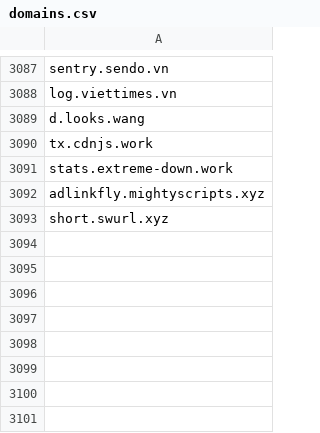
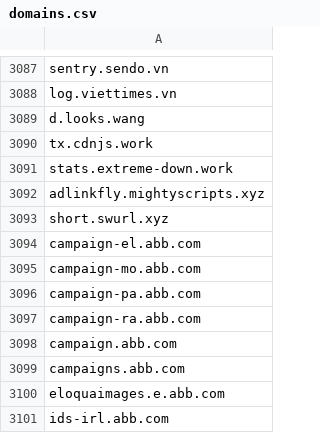
Before and after one commit to mypdns/matrix, a CSV file: source/tracking/domains.csv, drawn as a sheet; only a part is shown, gaps mark what is left out; the diff names each change by its address in the sheet, - before the commit and + after, or states it on an @@ line.

Commit message:
abb.com
Fix https://github.com/mypdns/matrix/issues/

```diff
--- a/source/tracking/domains.csv
+++ b/source/tracking/domains.csv
+row 3094: campaign-el.abb.com
+row 3095: campaign-mo.abb.com
+row 3096: campaign-pa.abb.com
+row 3097: campaign-ra.abb.com
+row 3098: campaign.abb.com
+row 3099: campaigns.abb.com
+row 3100: eloquaimages.e.abb.com
+row 3101: ids-irl.abb.com
```
